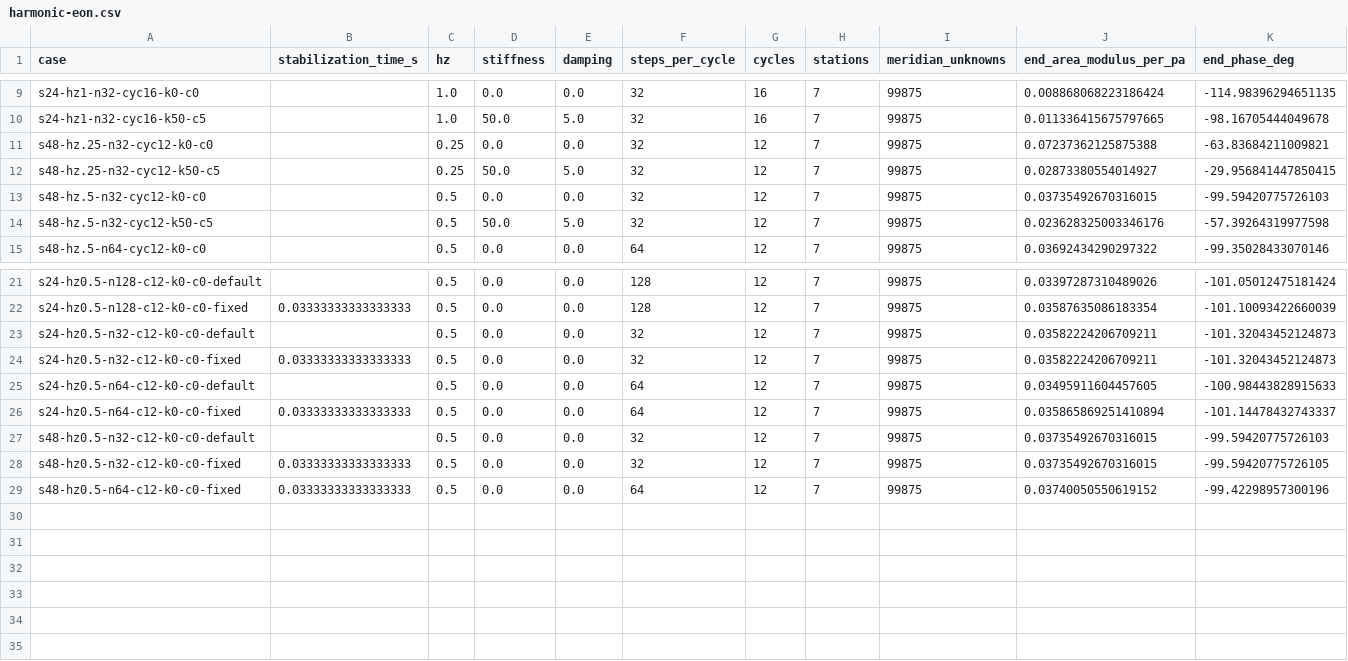
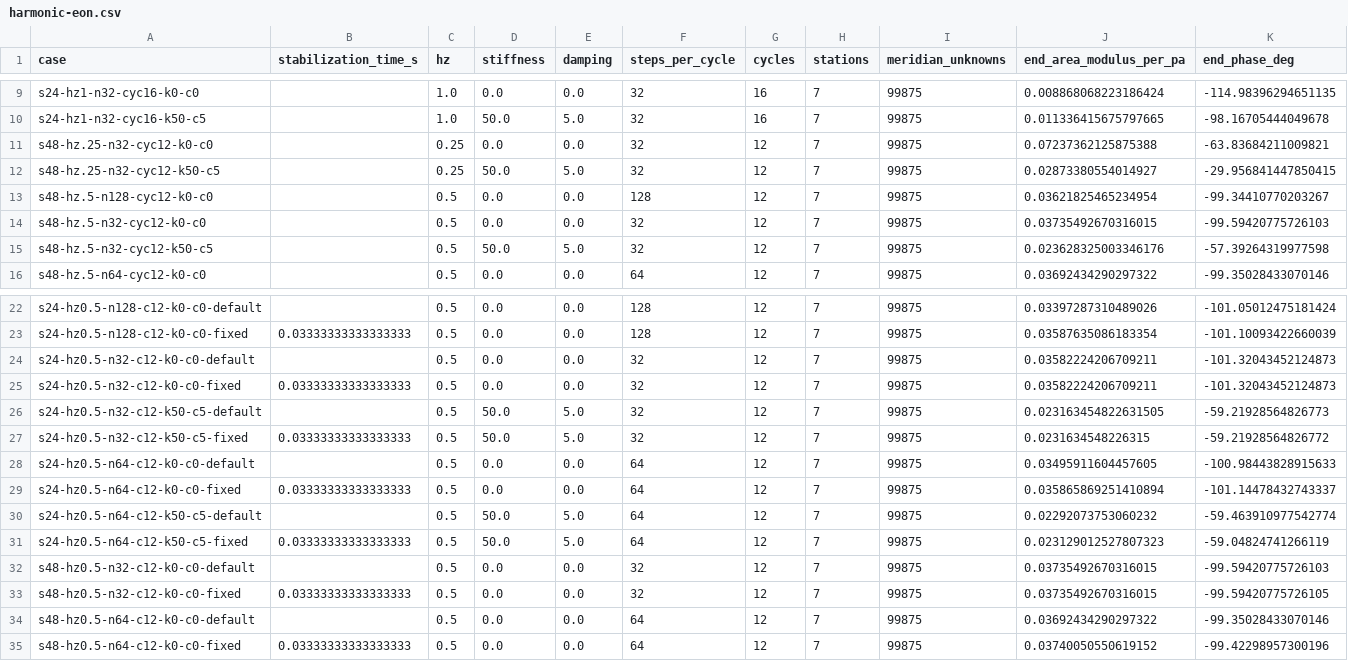
Before and after one commit to saitoasukakawaii/EONSim-new, a CSV file: docs/research/data/fsi-linear-transient-2026-11-24/harmonic-eon.csv, drawn as a sheet; only a part is shown, gaps mark what is left out; rows hold the shown columns only; the diff names each change by its address in the sheet, - before the commit and + after, or states it on an @@ line.

```diff
--- a/docs/research/data/fsi-linear-transient-2026-11-24/harmonic-eon.csv
+++ b/docs/research/data/fsi-linear-transient-2026-11-24/harmonic-eon.csv
+row 13: s48-hz.5-n128-cyc12-k0-c0 |  | 0.5 | 0.0 | 0.0 | 128 | 12 | 7 | 99875 | 0.03621825465234954 | -99.34410770203267
+row 26: s24-hz0.5-n32-c12-k50-c5-default |  | 0.5 | 50.0 | 5.0 | 32 | 12 | 7 | 99875 | 0.023163454822631505 | -59.21928564826773
+row 27: s24-hz0.5-n32-c12-k50-c5-fixed | 0.03333333333333333 | 0.5 | 50.0 | 5.0 | 32 | 12 | 7 | 99875 | 0.0231634548226315 | -59.21928564826772
+row 30: s24-hz0.5-n64-c12-k50-c5-default |  | 0.5 | 50.0 | 5.0 | 64 | 12 | 7 | 99875 | 0.02292073753060232 | -59.463910977542774
+row 31: s24-hz0.5-n64-c12-k50-c5-fixed | 0.03333333333333333 | 0.5 | 50.0 | 5.0 | 64 | 12 | 7 | 99875 | 0.023129012527807323 | -59.04824741266119
+row 34: s48-hz0.5-n64-c12-k0-c0-default |  | 0.5 | 0.0 | 0.0 | 64 | 12 | 7 | 99875 | 0.03692434290297322 | -99.35028433070146
```
Also changed, not shown: docs/research/data/fsi-linear-transient-2026-11-24/perfused-forward.csv, docs/research/data/fsi-linear-transient-2026-11-24/perfused-pairs.csv, 11 other files.
